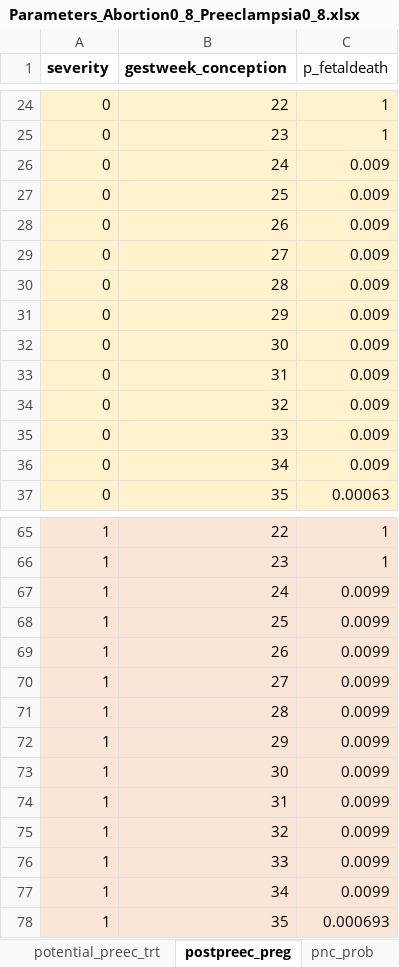
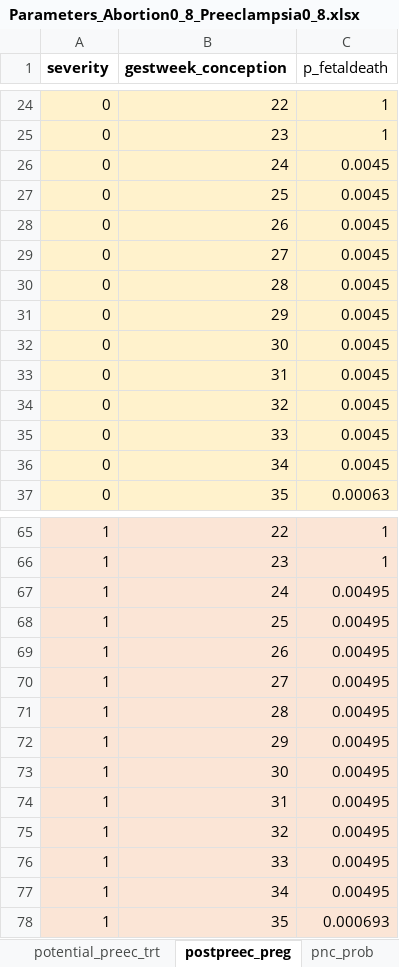
Before and after one commit to chasedlatour/preg_cohort_construction, an Excel workbook: Parameters_Abortion0_8_Preeclampsia0_8.xlsx, sheet postpreec_preg, drawn as a sheet; only a part is shown, gaps mark what is left out; values as stored, in another font and other column widths than the file's, no borders; the diff covers the shown part only; the diff names each change by its address in the sheet, - before the commit and + after, or states it on an @@ line.

```diff
--- a/Parameters_Abortion0_8_Preeclampsia0_8.xlsx (sheet postpreec_preg)
+++ b/Parameters_Abortion0_8_Preeclampsia0_8.xlsx (sheet postpreec_preg)
-C26:C36 (p_fetaldeath): 0.009
+C26:C36 (p_fetaldeath): 0.0045
-C67:C77 (p_fetaldeath): 0.0099
+C67:C77 (p_fetaldeath): 0.00495
```
Also changed, not shown: 11 edited cells elsewhere in this sheet, sheet potential_preg_untrt, sheet potential_preg_trt, 5 other files.
